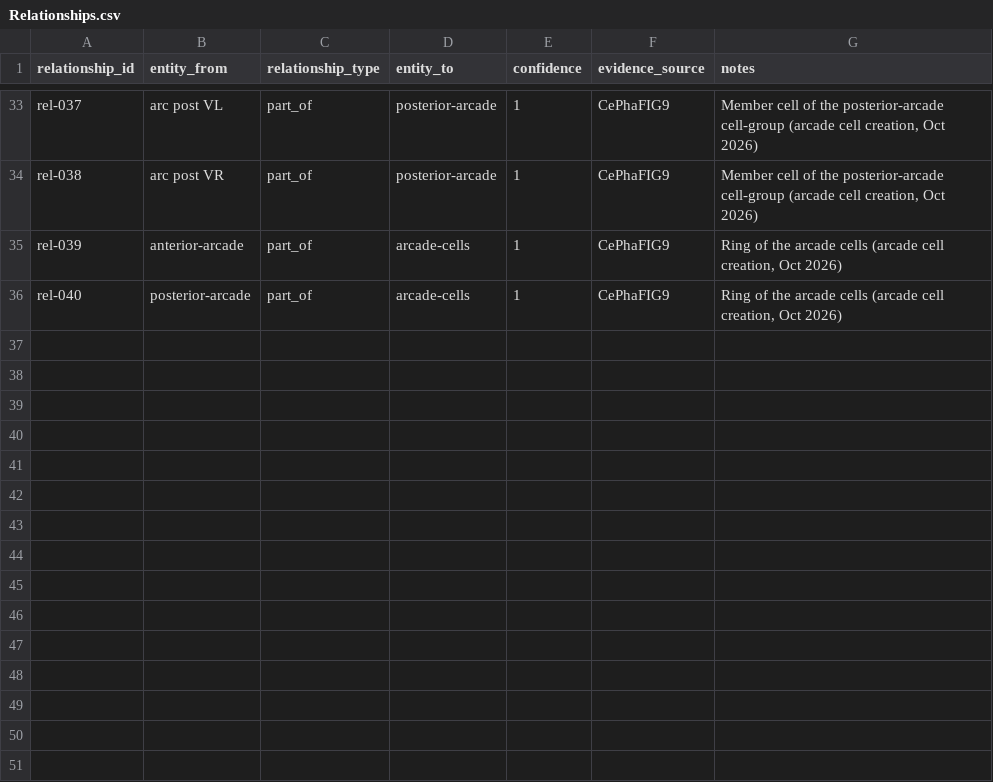
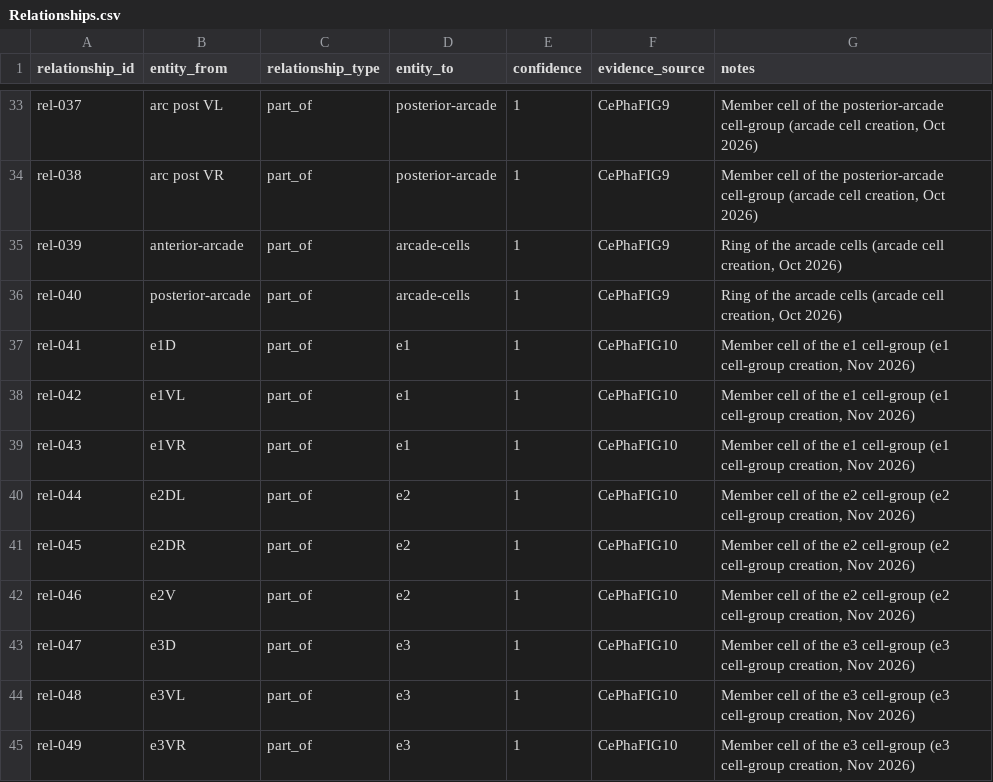
Before and after one commit to chriscrocker79/wormatlas, a CSV file: exports/Relationships.csv, drawn as a sheet; only a part is shown, gaps mark what is left out.

```diff
--- a/exports/Relationships.csv
+++ b/exports/Relationships.csv
@@ -36 +36,10 @@ rel-039,anterior-arcade,part_of,arcade-cells,1,CePhaFIG9,"Ring of the arcade cel
 rel-040,posterior-arcade,part_of,arcade-cells,1,CePhaFIG9,"Ring of the arcade cells (arcade cell creation, Oct 2026)"
+rel-041,e1D,part_of,e1,1,CePhaFIG10,"Member cell of the e1 cell-group (e1 cell-group creation, Nov 2026)"
+rel-042,e1VL,part_of,e1,1,CePhaFIG10,"Member cell of the e1 cell-group (e1 cell-group creation, Nov 2026)"
+rel-043,e1VR,part_of,e1,1,CePhaFIG10,"Member cell of the e1 cell-group (e1 cell-group creation, Nov 2026)"
+rel-044,e2DL,part_of,e2,1,CePhaFIG10,"Member cell of the e2 cell-group (e2 cell-group creation, Nov 2026)"
+rel-045,e2DR,part_of,e2,1,CePhaFIG10,"Member cell of the e2 cell-group (e2 cell-group creation, Nov 2026)"
+rel-046,e2V,part_of,e2,1,CePhaFIG10,"Member cell of the e2 cell-group (e2 cell-group creation, Nov 2026)"
+rel-047,e3D,part_of,e3,1,CePhaFIG10,"Member cell of the e3 cell-group (e3 cell-group creation, Nov 2026)"
+rel-048,e3VL,part_of,e3,1,CePhaFIG10,"Member cell of the e3 cell-group (e3 cell-group creation, Nov 2026)"
+rel-049,e3VR,part_of,e3,1,CePhaFIG10,"Member cell of the e3 cell-group (e3 cell-group creation, Nov 2026)"
```
Also changed, not shown: exports/Entities.csv, 2 other files.
